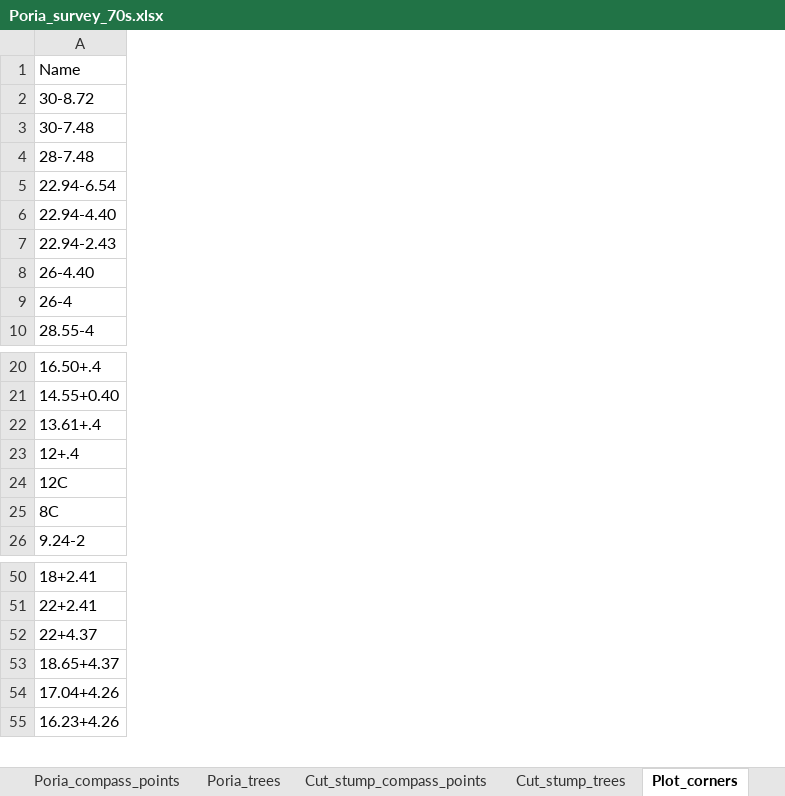
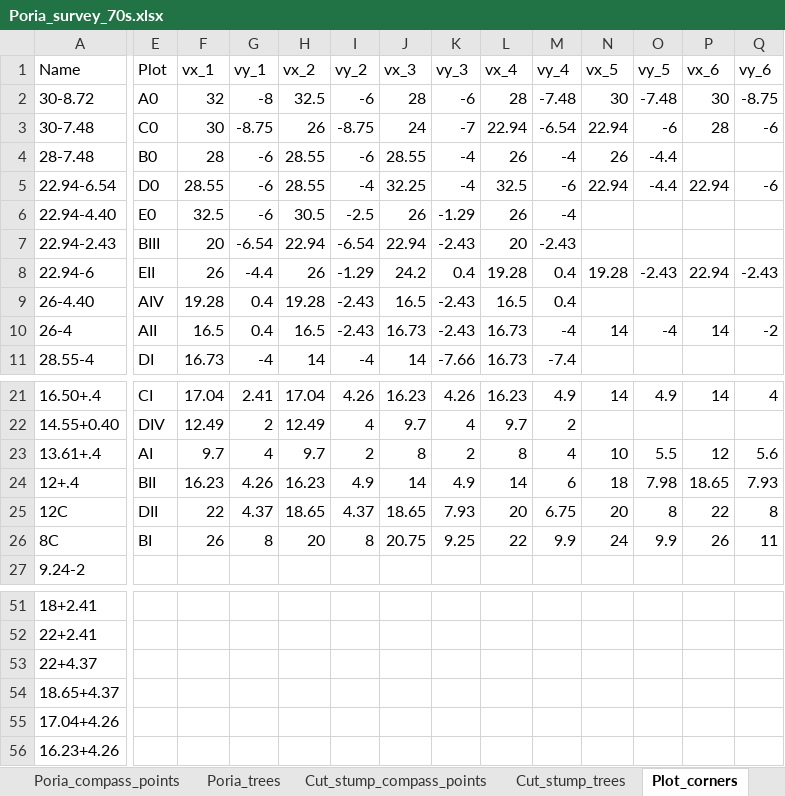
Before and after one commit to LeBoldus-Lab/Apiary_LRR, an Excel workbook: Poria_survey_70s.xlsx, sheet Plot_corners, drawn as a sheet; only a part is shown, gaps mark what is left out; values as stored, in another font and other column widths than the file's, no borders; rows hold the shown columns only; the diff covers the shown part only; the diff names each change by its address in the sheet, - before the commit and + after, or states it on an @@ line.

Commit message:
input_plot_corners

```diff
--- a/Poria_survey_70s.xlsx (sheet Plot_corners)
+++ b/Poria_survey_70s.xlsx (sheet Plot_corners)
+column E (Plot), rows 2-7: A0 | C0 | B0 | D0 | E0 | BIII; rows 9-11: AIV | AII | DI; rows 21-26: CI | DIV | AI | BII | DII | BI
+column F (vx_1), rows 2-7: 32 | 30 | 28 | 28.55 | 32.5 | 20; rows 9-11: 19.28 | 16.5 | 16.73; rows 21-26: 17.04 | 12.49 | 9.7 | 16.23 | 22 | 26
+column G (vy_1), rows 2-7: -8 | -8.75 | -6 | -6 | -6 | -6.54; rows 9-11: 0.4 | 0.4 | -4; rows 21-26: 2.41 | 2 | 4 | 4.26 | 4.37 | 8
+column H (vx_2), rows 2-7: 32.5 | 26 | 28.55 | 28.55 | 30.5 | 22.94; rows 9-11: 19.28 | 16.5 | 14; rows 21-26: 17.04 | 12.49 | 9.7 | 16.23 | 18.65 | 20
+column I (vy_2), rows 2-7: -6 | -8.75 | -6 | -4 | -2.5 | -6.54; rows 9-11: -2.43 | -2.43 | -4; rows 21-26: 4.26 | 4 | 2 | 4.9 | 4.37 | 8
+column J (vx_3), rows 2-7: 28 | 24 | 28.55 | 32.25 | 26 | 22.94; rows 9-11: 16.5 | 16.73 | 14; rows 21-26: 16.23 | 9.7 | 8 | 14 | 18.65 | 20.75
+column K (vy_3), rows 2-7: -6 | -7 | -4 | -4 | -1.29 | -2.43; rows 9-11: -2.43 | -2.43 | -7.66; rows 21-26: 4.26 | 4 | 2 | 4.9 | 7.93 | 9.25
+column L (vx_4), rows 2-7: 28 | 22.94 | 26 | 32.5 | 26 | 20; rows 9-11: 16.5 | 16.73 | 16.73; rows 21-26: 16.23 | 9.7 | 8 | 14 | 20 | 22
+column M (vy_4), rows 2-7: -7.48 | -6.54 | -4 | -6 | -4 | -2.43; rows 9-11: 0.4 | -4 | -7.4; rows 21-26: 4.9 | 2 | 4 | 6 | 6.75 | 9.9
+column N (vx_5), rows 2-5: 30 | 22.94 | 26 | 22.94; row 10: 14; rows 21-26: 14 |  | 10 | 18 | 20 | 24
+column O (vy_5), rows 2-5: -7.48 | -6 | -4.4 | -4.4; row 10: -4; rows 21-26: 4.9 |  | 5.5 | 7.98 | 8 | 9.9
+column P (vx_6), rows 2-5: 30 | 28 |  | 22.94; row 10: 14; rows 21-26: 14 |  | 12 | 18.65 | 22 | 26
+column Q (vy_6), rows 2-5: -8.75 | -6 |  | -6; row 10: -2; rows 21-26: 4 |  | 5.6 | 7.93 | 8 | 11
+row 8: 22.94-6 | EII | 26 | -4.4 | 26 | -1.29 | 24.2 | 0.4 | 19.28 | 0.4 | 19.28 | -2.43 | 22.94 | -2.43
```
Also changed, not shown: 4 added columns and 2 edited cells elsewhere in this sheet, sheet Poria_trees, sheet Poria_compass_points.
